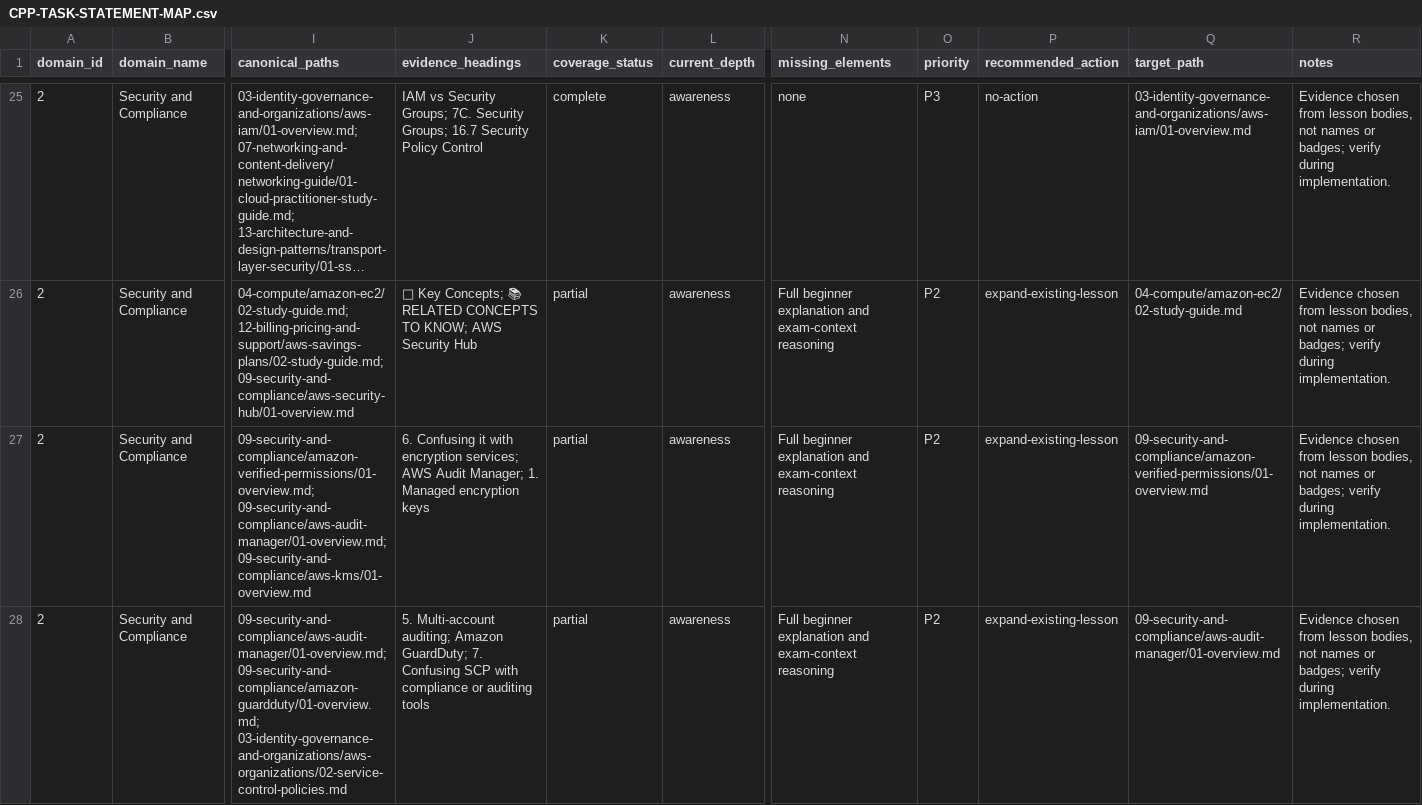
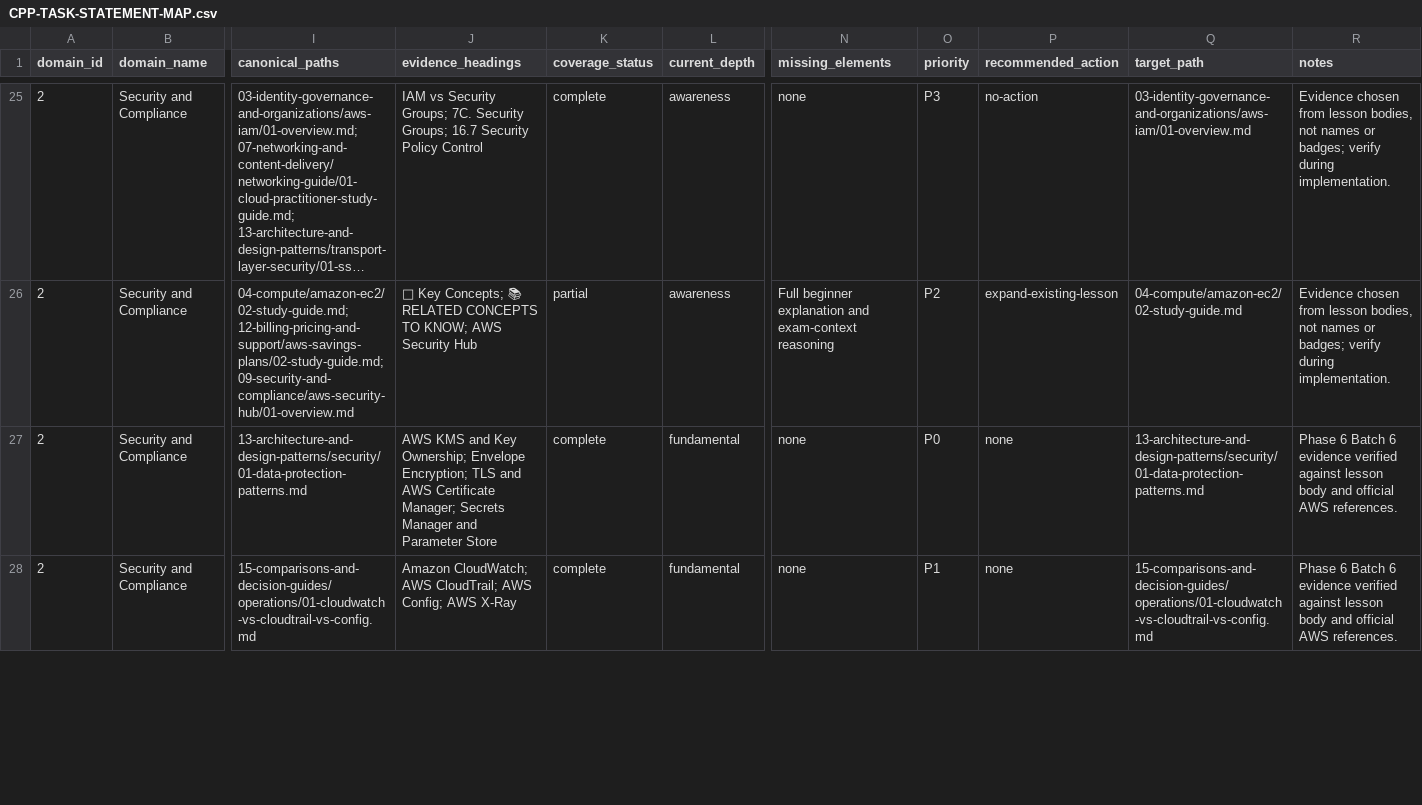
Before and after one commit to mehraxn/AWS_Claude_Practitioner, a CSV file: docs/certification-audit/CPP-TASK-STATEMENT-MAP.csv, drawn as a sheet; only a part is shown, gaps mark what is left out; long unchanged cells end in …; the diff covers the shown part only; the diff names each change by its address in the sheet, - before the commit and + after, or states it on an @@ line.

```diff
--- a/docs/certification-audit/CPP-TASK-STATEMENT-MAP.csv
+++ b/docs/certification-audit/CPP-TASK-STATEMENT-MAP.csv
-I27 (canonical_paths): 09-security-and-compliance/amazon-verified-permissions/01-overview.md; 09-security-and-compliance/aws-audit-manager/01-overview.md; 09-security-and-compliance/aws-kms/01-overview.md
+I27 (canonical_paths): 13-architecture-and-design-patterns/security/01-data-protection-patterns.md
-J27 (evidence_headings): 6. Confusing it with encryption services; AWS Audit Manager; 1. Managed encryption keys
+J27 (evidence_headings): AWS KMS and Key Ownership; Envelope Encryption; TLS and AWS Certificate Manager; Secrets Manager and Parameter Store
-K27:K28 (coverage_status): partial
+K27:K28 (coverage_status): complete
-L27:L28 (current_depth): awareness
+L27:L28 (current_depth): fundamental
-N27:N28 (missing_elements): Full beginner explanation and exam-context reasoning
+N27:N28 (missing_elements): none
-O27 (priority): P2
+O27 (priority): P0
-P27:P28 (recommended_action): expand-existing-lesson
+P27:P28 (recommended_action): none
-Q27 (target_path): 09-security-and-compliance/amazon-verified-permissions/01-overview.md
+Q27 (target_path): 13-architecture-and-design-patterns/security/01-data-protection-patterns.md
-R27:R28 (notes): Evidence chosen from lesson bodies, not names or badges; verify during implementation.
+R27:R28 (notes): Phase 6 Batch 6 evidence verified against lesson body and official AWS references.
-I28 (canonical_paths): 09-security-and-compliance/aws-audit-manager/01-overview.md; 09-security-and-compliance/amazon-guardduty/01-overview.md; 03-identity-governance-and-organizations/aws-organizations/02-service-control-policies.md
+I28 (canonical_paths): 15-comparisons-and-decision-guides/operations/01-cloudwatch-vs-cloudtrail-vs-config.md
-J28 (evidence_headings): 5. Multi-account auditing; Amazon GuardDuty; 7. Confusing SCP with compliance or auditing tools
+J28 (evidence_headings): Amazon CloudWatch; AWS CloudTrail; AWS Config; AWS X-Ray
-O28 (priority): P2
+O28 (priority): P1
-Q28 (target_path): 09-security-and-compliance/aws-audit-manager/01-overview.md
+Q28 (target_path): 15-comparisons-and-decision-guides/operations/01-cloudwatch-vs-cloudtrail-vs-config.md
```
Also changed, not shown: 18 edited cells elsewhere in this file, docs/certification-audit/BADGE-ACCURACY-AUDIT.csv, docs/certification-audit/CANONICAL-CONTENT-INVENTORY.csv, 15 other files.
